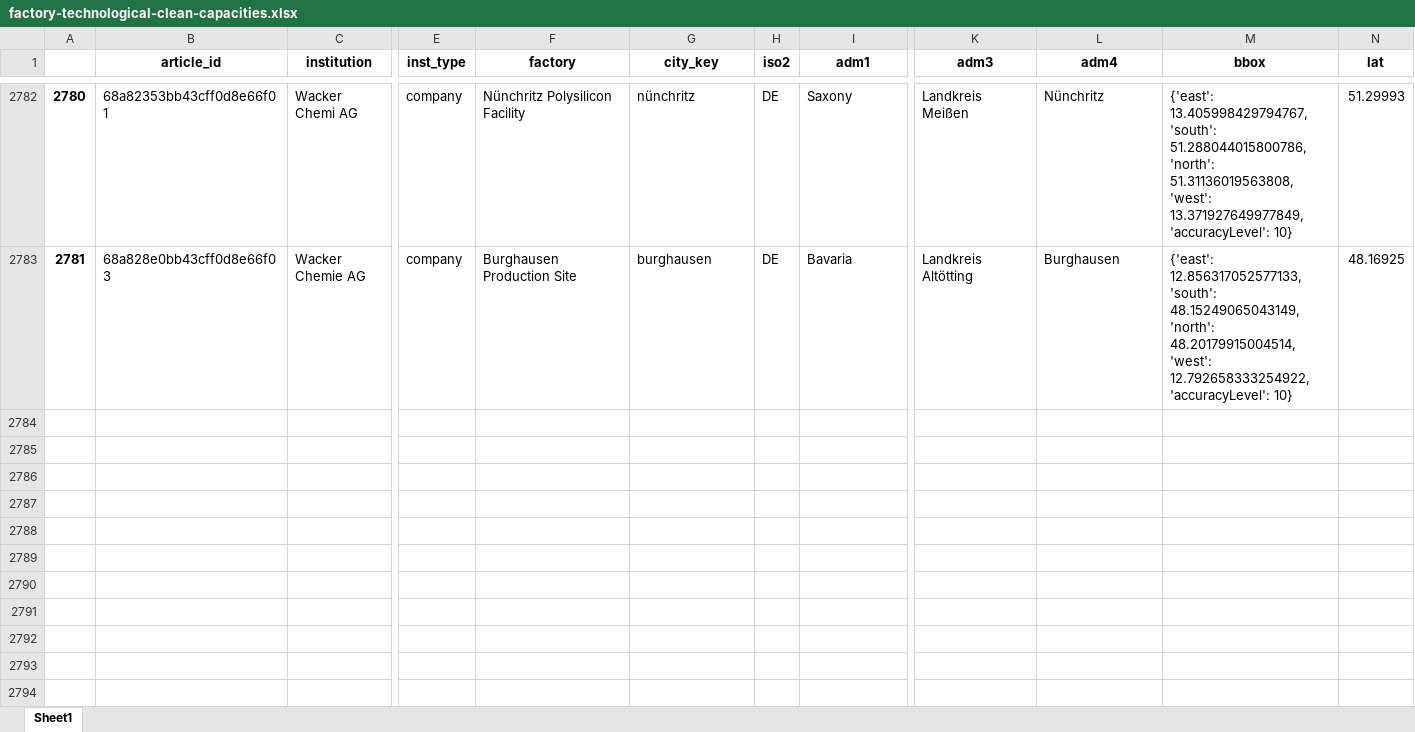
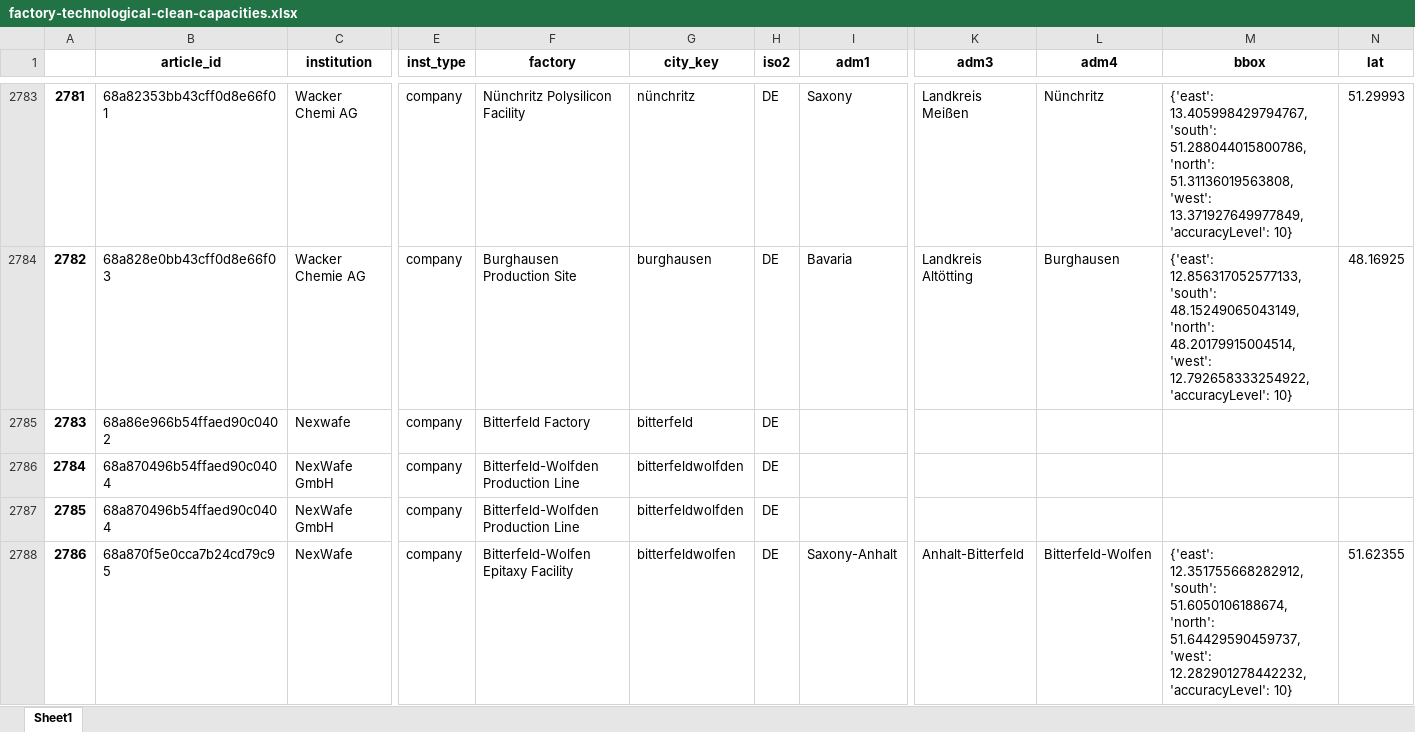
Before and after one commit to benmcwilliams/tuone-core, an Excel workbook: reconcile/storage/output/factory-technological-clean-capacities.xlsx, sheet Sheet1, drawn as a sheet; only a part is shown, gaps mark what is left out; values as stored, in another font and other column widths than the file's, no borders; rows hold the shown columns only; the diff covers the shown part only; the diff names each change by its address in the sheet, - before the commit and + after, or states it on an @@ line.

Commit message:
facility level status

```diff
--- a/reconcile/storage/output/factory-technological-clean-capacities.xlsx (sheet Sheet1)
+++ b/reconcile/storage/output/factory-technological-clean-capacities.xlsx (sheet Sheet1)
@@ column A renumbered between rows 969 and 2784 @@
+row 2785: 2783 | 68a86e966b54ffaed90c0402 | Nexwafe | company | Bitterfeld Factory | bitterfeld | DE
+row 2786: 2784 | 68a870496b54ffaed90c0404 | NexWafe GmbH | company | Bitterfeld-Wolfden Production Line | bitterfeldwolfden | DE
+row 2787: 2785 | 68a870496b54ffaed90c0404 | NexWafe GmbH | company | Bitterfeld-Wolfden Production Line | bitterfeldwolfden | DE
+row 2788: 2786 | 68a870f5e0cca7b24cd79c95 | NexWafe | company | Bitterfeld-Wolfen Epitaxy Facility | bitterfeldwolfen | DE | Saxony-Anhalt | Anhalt-Bitterfeld | Bitterfeld-Wolfen | {'east': 12.351755668282912, 'south': 51.6050106188674, 'north': 51.64429590459737, 'west': 12.282901278442232, 'accuracyLevel': 10} | 51.62355
```
Also changed, not shown: 10 added rows and 12 edited cells elsewhere in this sheet, reconcile/storage/output/capacities-debug.xlsx, reconcile/storage/output/factory-technological.xlsx, 12 other files.
